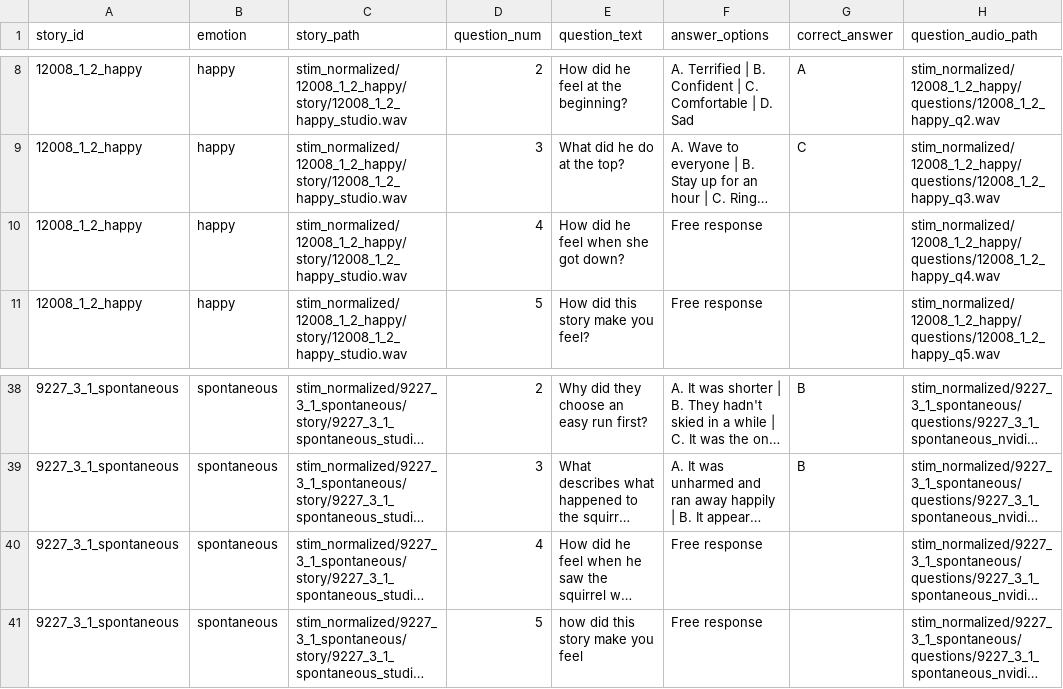
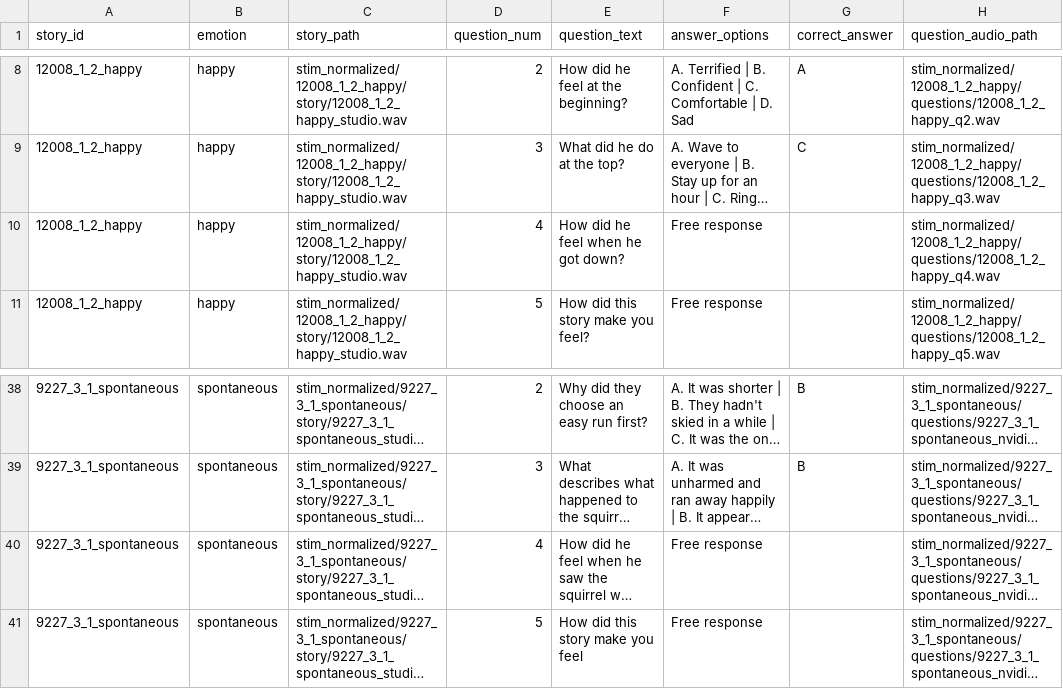
Before and after one commit to sasnl/PRT_EEG, a CSV file: code/stimuli_preprocessing/story_questions_mapping_pool.csv, drawn as a sheet; only a part is shown, gaps mark what is left out; long unchanged cells end in …; the diff names each change by its address in the sheet, - before the commit and + after, or states it on an @@ line.

Commit message:
fix: correct pronoun and capitalization in story question text

```diff
--- a/code/stimuli_preprocessing/story_questions_mapping_pool.csv
+++ b/code/stimuli_preprocessing/story_questions_mapping_pool.csv
-E10 (question_text): How did he feel when she got down?
+E10 (question_text): How did he feel when he got down?
-E41 (question_text): how did this story make you feel
+E41 (question_text): How did this story make you feel
```
